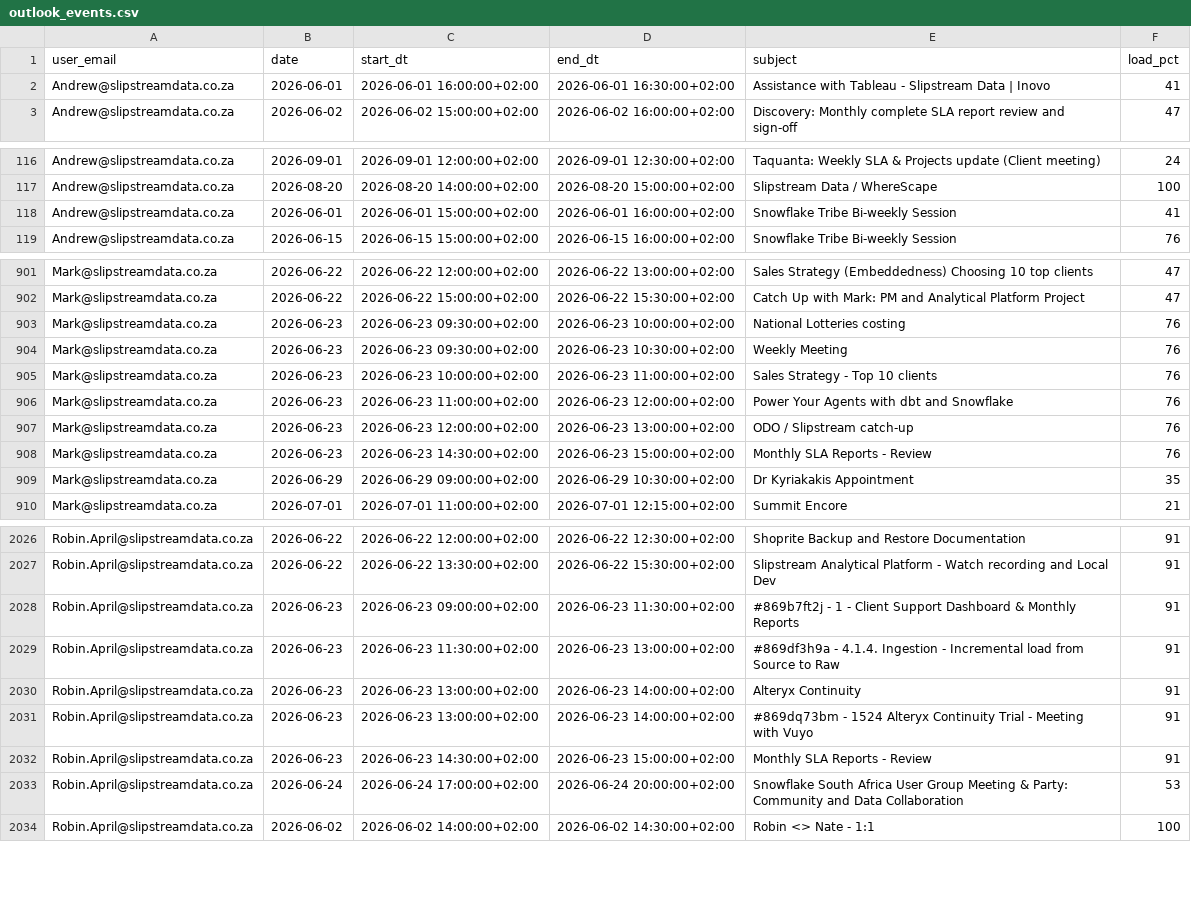
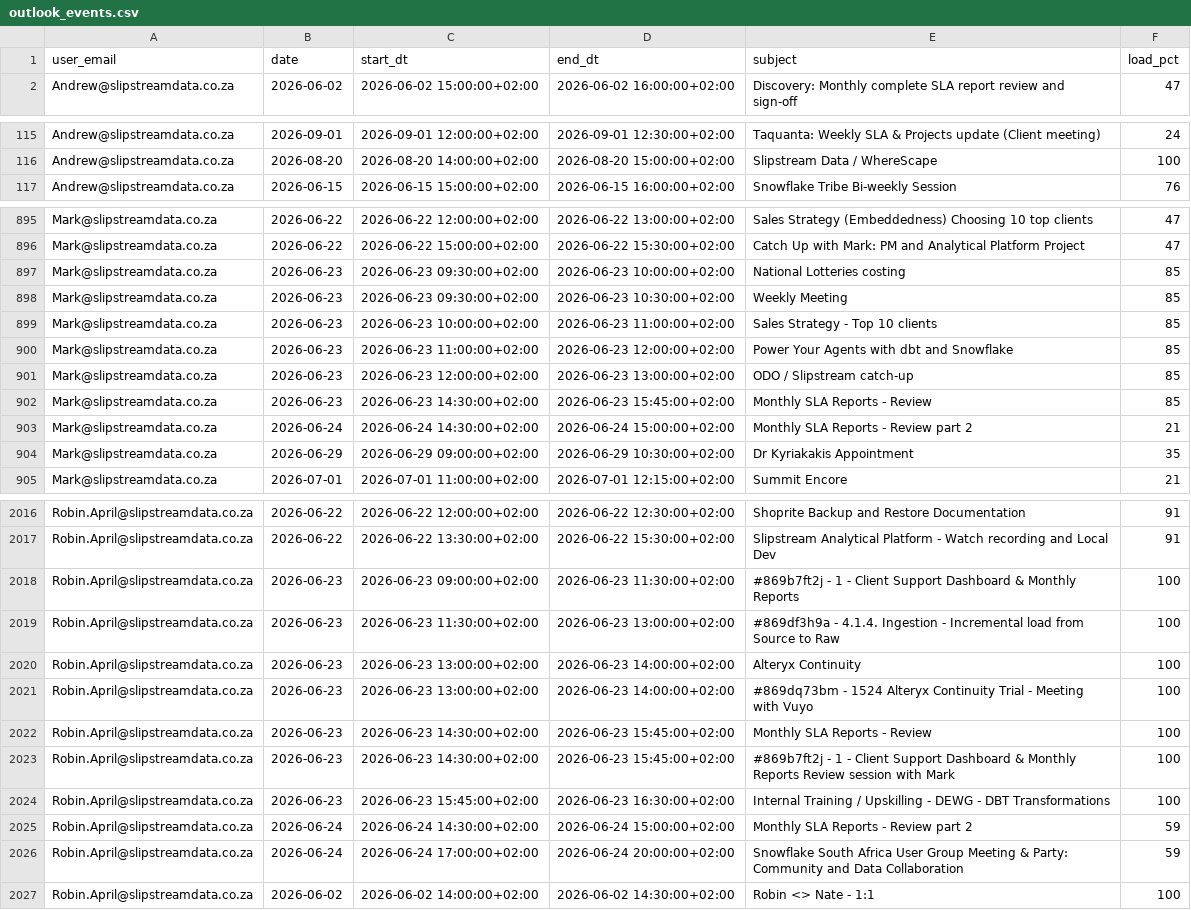
Before and after one commit to ThandoCalana/resource_scheduling, a CSV file: data/outlook_events.csv, drawn as a sheet; only a part is shown, gaps mark what is left out; the diff covers the shown part only.

Commit message:
Added new Outlook data at 2026-06-23 15:47:53

```diff
--- a/data/outlook_events.csv
+++ b/data/outlook_events.csv
@@ -1,3 +1,2 @@
 user_email,date,start_dt,end_dt,subject,load_pct
-Andrew@slipstreamdata.co.za,2026-06-01,2026-06-01 16:00:00+02:00,2026-06-01 16:30:00+02:00,Assistance with Tableau  - Slipstream Data | Inovo ,41
 Andrew@slipstreamdata.co.za,2026-06-02,2026-06-02 15:00:00+02:00,2026-06-02 16:00:00+02:00,Discovery: Monthly complete SLA report review and sign-off ,47
@@ -117,3 +116,2 @@ Andrew@slipstreamdata.co.za,2026-09-01,2026-09-01 12:00:00+02:00,2026-09-01 12:3
 Andrew@slipstreamdata.co.za,2026-08-20,2026-08-20 14:00:00+02:00,2026-08-20 15:00:00+02:00,Slipstream Data / WhereScape,100
-Andrew@slipstreamdata.co.za,2026-06-01,2026-06-01 15:00:00+02:00,2026-06-01 16:00:00+02:00,Snowflake Tribe Bi-weekly Session,41
 Andrew@slipstreamdata.co.za,2026-06-15,2026-06-15 15:00:00+02:00,2026-06-15 16:00:00+02:00,Snowflake Tribe Bi-weekly Session,76
@@ -902,8 +896,9 @@ Mark@slipstreamdata.co.za,2026-06-22,2026-06-22 12:00:00+02:00,2026-06-22 13:00:
 Mark@slipstreamdata.co.za,2026-06-22,2026-06-22 15:00:00+02:00,2026-06-22 15:30:00+02:00,Catch Up with Mark: PM and Analytical Platform Project,47
-Mark@slipstreamdata.co.za,2026-06-23,2026-06-23 09:30:00+02:00,2026-06-23 10:00:00+02:00,National Lotteries costing ,76
-Mark@slipstreamdata.co.za,2026-06-23,2026-06-23 09:30:00+02:00,2026-06-23 10:30:00+02:00,Weekly Meeting,76
-Mark@slipstreamdata.co.za,2026-06-23,2026-06-23 10:00:00+02:00,2026-06-23 11:00:00+02:00,Sales Strategy - Top 10 clients,76
-Mark@slipstreamdata.co.za,2026-06-23,2026-06-23 11:00:00+02:00,2026-06-23 12:00:00+02:00,Power Your Agents with dbt and Snowflake,76
-Mark@slipstreamdata.co.za,2026-06-23,2026-06-23 12:00:00+02:00,2026-06-23 13:00:00+02:00,ODO / Slipstream catch-up,76
-Mark@slipstreamdata.co.za,2026-06-23,2026-06-23 14:30:00+02:00,2026-06-23 15:00:00+02:00,Monthly SLA Reports - Review ,76
+Mark@slipstreamdata.co.za,2026-06-23,2026-06-23 09:30:00+02:00,2026-06-23 10:00:00+02:00,National Lotteries costing ,85
+Mark@slipstreamdata.co.za,2026-06-23,2026-06-23 09:30:00+02:00,2026-06-23 10:30:00+02:00,Weekly Meeting,85
+Mark@slipstreamdata.co.za,2026-06-23,2026-06-23 10:00:00+02:00,2026-06-23 11:00:00+02:00,Sales Strategy - Top 10 clients,85
+Mark@slipstreamdata.co.za,2026-06-23,2026-06-23 11:00:00+02:00,2026-06-23 12:00:00+02:00,Power Your Agents with dbt and Snowflake,85
+Mark@slipstreamdata.co.za,2026-06-23,2026-06-23 12:00:00+02:00,2026-06-23 13:00:00+02:00,ODO / Slipstream catch-up,85
+Mark@slipstreamdata.co.za,2026-06-23,2026-06-23 14:30:00+02:00,2026-06-23 15:45:00+02:00,Monthly SLA Reports - Review ,85
+Mark@slipstreamdata.co.za,2026-06-24,2026-06-24 14:30:00+02:00,2026-06-24 15:00:00+02:00,Monthly SLA Reports - Review part 2,21
 Mark@slipstreamdata.co.za,2026-06-29,2026-06-29 09:00:00+02:00,2026-06-29 10:30:00+02:00,Dr Kyriakakis Appointment,35
@@ -2027,8 +2017,11 @@ Robin.April@slipstreamdata.co.za,2026-06-22,2026-06-22 12:00:00+02:00,2026-06-22
 Robin.April@slipstreamdata.co.za,2026-06-22,2026-06-22 13:30:00+02:00,2026-06-22 15:30:00+02:00,Slipstream Analytical Platform - Watch recording and Local Dev,91
-Robin.April@slipstreamdata.co.za,2026-06-23,2026-06-23 09:00:00+02:00,2026-06-23 11:30:00+02:00,#869b7ft2j - 1 - Client Support Dashboard & Monthly Reports,91
-Robin.April@slipstreamdata.co.za,2026-06-23,2026-06-23 11:30:00+02:00,2026-06-23 13:00:00+02:00,#869df3h9a - 4.1.4. Ingestion - Incremental load from Source to Raw,91
-Robin.April@slipstreamdata.co.za,2026-06-23,2026-06-23 13:00:00+02:00,2026-06-23 14:00:00+02:00,Alteryx Continuity,91
-Robin.April@slipstreamdata.co.za,2026-06-23,2026-06-23 13:00:00+02:00,2026-06-23 14:00:00+02:00,#869dq73bm - 1524 Alteryx Continuity Trial - Meeting with Vuyo,91
-Robin.April@slipstreamdata.co.za,2026-06-23,2026-06-23 14:30:00+02:00,2026-06-23 15:00:00+02:00,Monthly SLA Reports - Review ,91
-Robin.April@slipstreamdata.co.za,2026-06-24,2026-06-24 17:00:00+02:00,2026-06-24 20:00:00+02:00,Snowflake South Africa User Group Meeting & Party: Community and Data Collaboration,53
+Robin.April@slipstreamdata.co.za,2026-06-23,2026-06-23 09:00:00+02:00,2026-06-23 11:30:00+02:00,#869b7ft2j - 1 - Client Support Dashboard & Monthly Reports,100
+Robin.April@slipstreamdata.co.za,2026-06-23,2026-06-23 11:30:00+02:00,2026-06-23 13:00:00+02:00,#869df3h9a - 4.1.4. Ingestion - Incremental load from Source to Raw,100
+Robin.April@slipstreamdata.co.za,2026-06-23,2026-06-23 13:00:00+02:00,2026-06-23 14:00:00+02:00,Alteryx Continuity,100
+Robin.April@slipstreamdata.co.za,2026-06-23,2026-06-23 13:00:00+02:00,2026-06-23 14:00:00+02:00,#869dq73bm - 1524 Alteryx Continuity Trial - Meeting with Vuyo,100
+Robin.April@slipstreamdata.co.za,2026-06-23,2026-06-23 14:30:00+02:00,2026-06-23 15:45:00+02:00,Monthly SLA Reports - Review ,100
+Robin.April@slipstreamdata.co.za,2026-06-23,2026-06-23 14:30:00+02:00,2026-06-23 15:45:00+02:00,#869b7ft2j - 1 - Client Support Dashboard & Monthly Reports Review session with Mark,100
+Robin.April@slipstreamdata.co.za,2026-06-23,2026-06-23 15:45:00+02:00,2026-06-23 16:30:00+02:00,Internal Training / Upskilling - DEWG - DBT Transformations,100
+Robin.April@slipstreamdata.co.za,2026-06-24,2026-06-24 14:30:00+02:00,2026-06-24 15:00:00+02:00,Monthly SLA Reports - Review part 2,59
+Robin.April@slipstreamdata.co.za,2026-06-24,2026-06-24 17:00:00+02:00,2026-06-24 20:00:00+02:00,Snowflake South Africa User Group Meeting & Party: Community and Data Collaboration,59
 Robin.April@slipstreamdata.co.za,2026-06-02,2026-06-02 14:00:00+02:00,2026-06-02 14:30:00+02:00,Robin <> Nate - 1:1,100
```
Also changed, not shown: 2 added rows, 17 removed rows and 24 edited cells elsewhere in this file.
